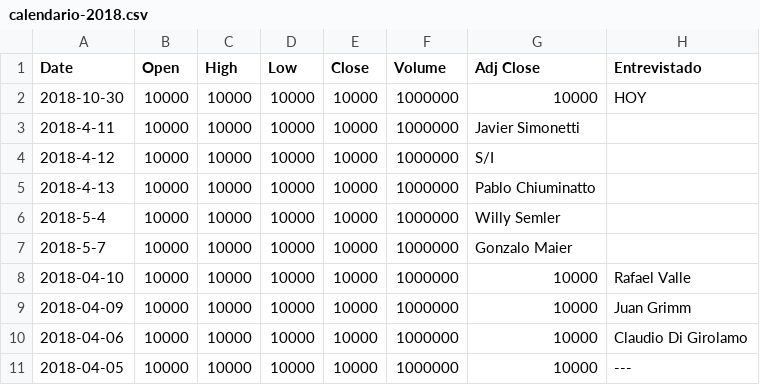
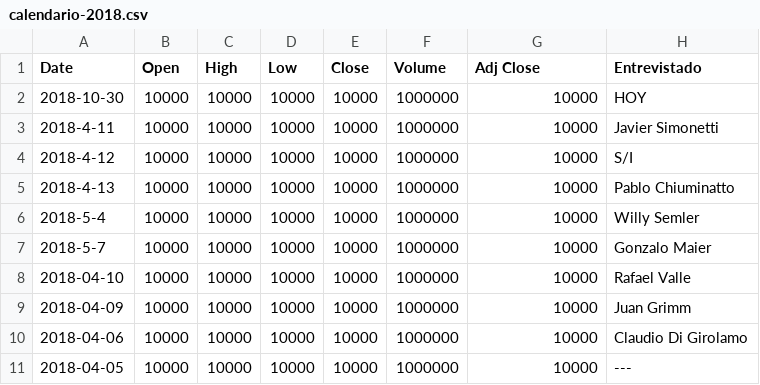
Before and after one commit to buscaprofesores/pensar-es-clave, a CSV file: calendario-2018.csv, drawn as a sheet; only a part is shown.

Commit message:
Update calendario-2018.csv

```diff
--- a/calendario-2018.csv
+++ b/calendario-2018.csv
@@ -2,7 +2,7 @@ Date,Open,High,Low,Close,Volume,Adj Close,Entrevistado
 2018-10-30,10000,10000,10000,10000,1000000,10000,HOY
-2018-4-11,10000,10000,10000,10000,1000000,Javier Simonetti
-2018-4-12,10000,10000,10000,10000,1000000,S/I
-2018-4-13,10000,10000,10000,10000,1000000,Pablo Chiuminatto
-2018-5-4,10000,10000,10000,10000,1000000,Willy Semler
-2018-5-7,10000,10000,10000,10000,1000000,Gonzalo Maier
+2018-4-11,10000,10000,10000,10000,1000000,10000,Javier Simonetti
+2018-4-12,10000,10000,10000,10000,1000000,10000,S/I
+2018-4-13,10000,10000,10000,10000,1000000,10000,Pablo Chiuminatto
+2018-5-4,10000,10000,10000,10000,1000000,10000,Willy Semler
+2018-5-7,10000,10000,10000,10000,1000000,10000,Gonzalo Maier
 2018-04-10,10000,10000,10000,10000,1000000,10000,Rafael Valle
```
